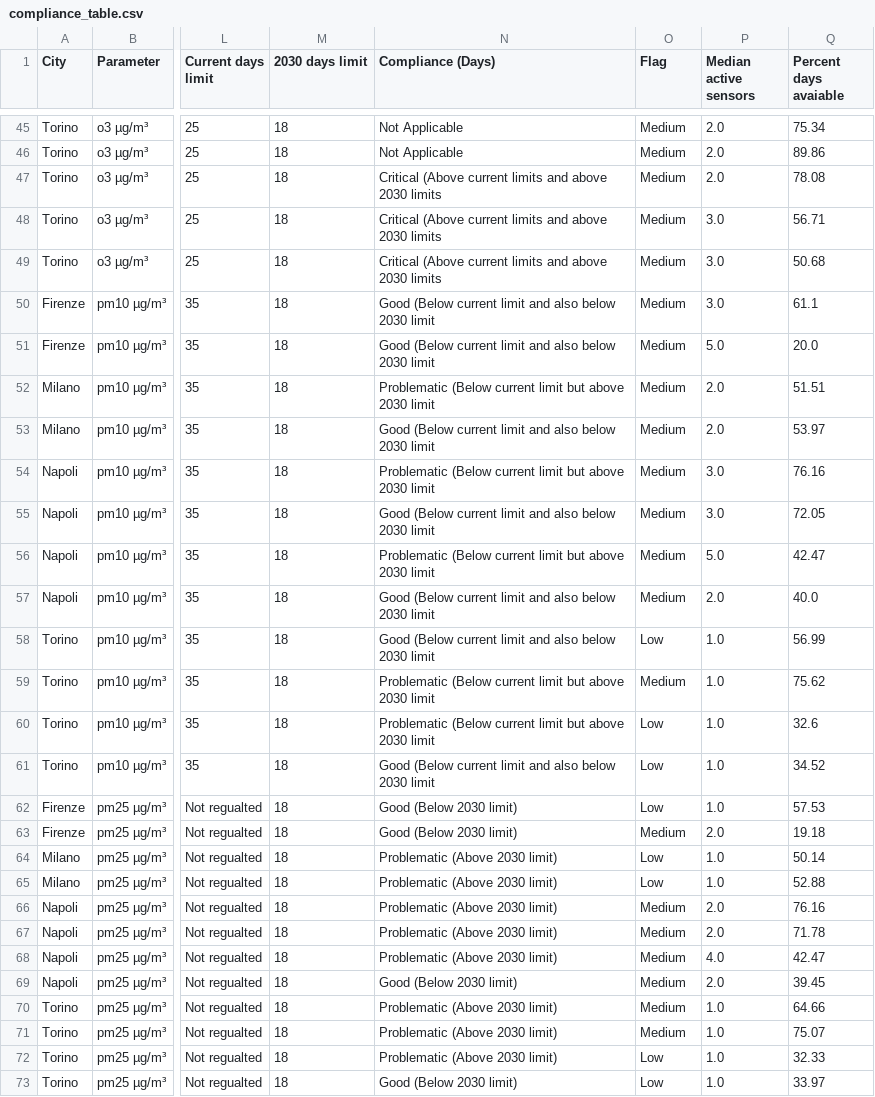
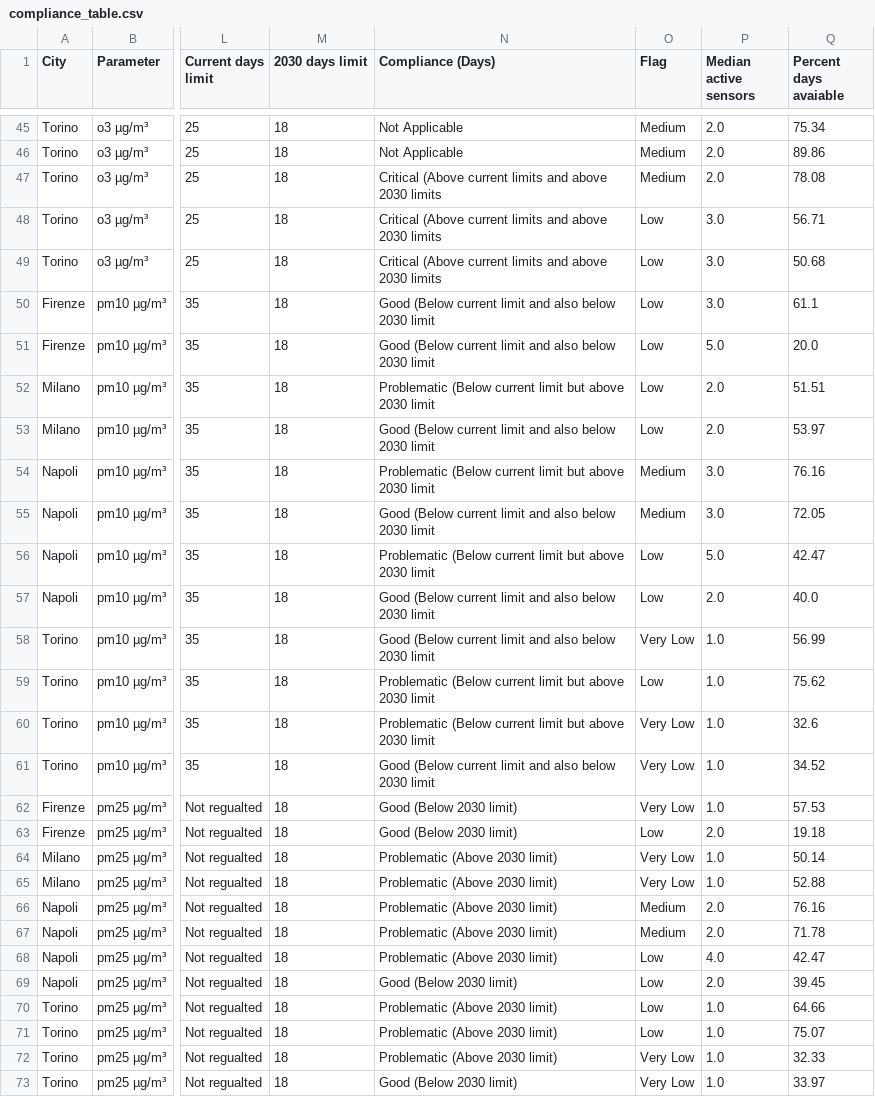
Before and after one commit to sprologuglie/Air-Quality-and-EU-2030-OpenAQ, a CSV file: results/compliance_table.csv, drawn as a sheet; only a part is shown, gaps mark what is left out; the diff covers the shown part only; the diff names each change by its address in the sheet, - before the commit and + after, or states it on an @@ line.

Commit message:
added very low flag

```diff
--- a/results/compliance_table.csv
+++ b/results/compliance_table.csv
-O48:O53 (Flag): Medium
+O48:O53 (Flag): Low
-O56:O57 (Flag): Medium
+O56:O57 (Flag): Low
-O58 (Flag): Low
+O58 (Flag): Very Low
-O59 (Flag): Medium
+O59 (Flag): Low
-O60:O62 (Flag): Low
+O60:O62 (Flag): Very Low
-O63 (Flag): Medium
+O63 (Flag): Low
-O64:O65 (Flag): Low
+O64:O65 (Flag): Very Low
-O68:O71 (Flag): Medium
+O68:O71 (Flag): Low
-O72:O73 (Flag): Low
+O72:O73 (Flag): Very Low
```
Also changed, not shown: 23 edited cells elsewhere in this file, results/quality_checks/cities_quality.csv, results/quality_checks/deepdive/Torino_aggregation.csv, 17 other files.
